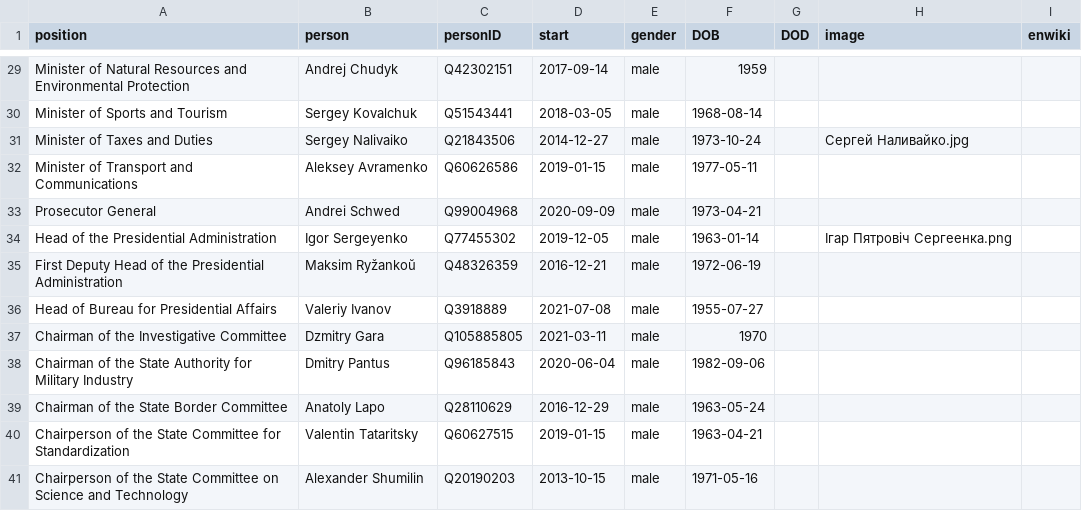
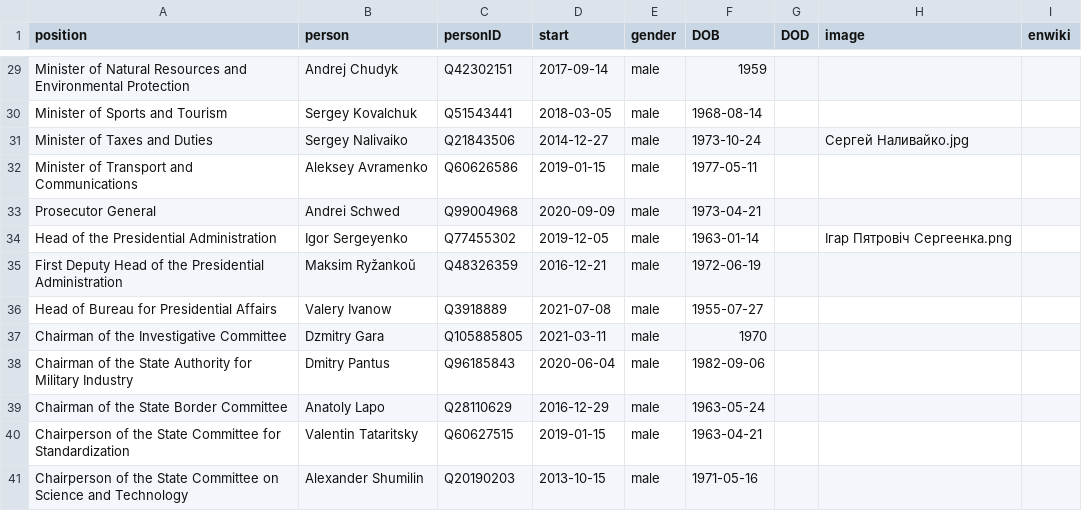
Before and after one commit to every-politician-scrapers/belarus-ministers, a CSV file: html/current.csv, drawn as a sheet; only a part is shown, gaps mark what is left out.

Commit message:
HTML update

```diff
--- a/html/current.csv
+++ b/html/current.csv
@@ -35,3 +35,3 @@ Head of the Presidential Administration,Igor Sergeyenko,Q77455302,2019-12-05,mal
 First Deputy Head of the Presidential Administration,Maksim Ryžankoŭ,Q48326359,2016-12-21,male,1972-06-19,,,
-Head of Bureau for Presidential Affairs,Valeriy Ivanov,Q3918889,2021-07-08,male,1955-07-27,,,
+Head of Bureau for Presidential Affairs,Valery Ivanow,Q3918889,2021-07-08,male,1955-07-27,,,
 Chairman of the Investigative Committee,Dzmitry Gara,Q105885805,2021-03-11,male,1970,,,
```
Also changed, not shown: 1 other file.
